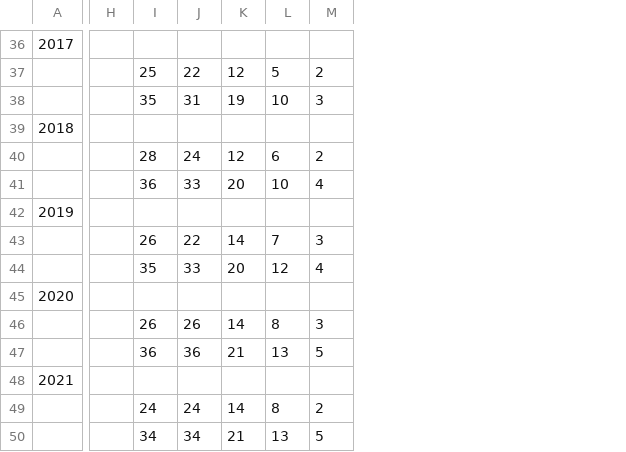
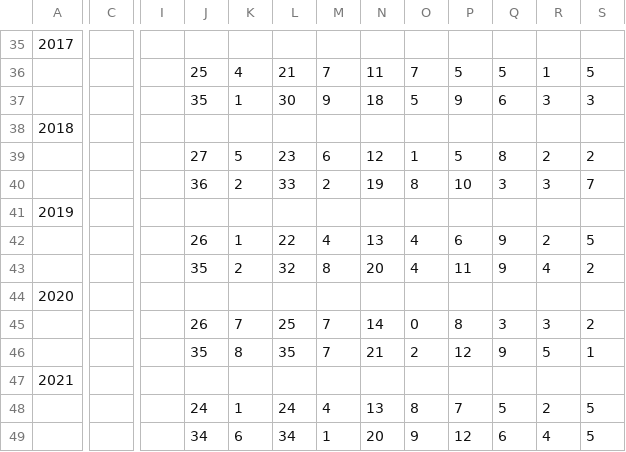
Before and after one commit to muhammedddas/deneme, a CSV file: data/survey.csv, drawn as a sheet; only a part is shown, gaps mark what is left out; removed rows and columns are numbered as before the commit, all else as after; the diff covers the shown part only; the diff names each change by its address in the sheet, - before the commit and + after, or states it on an @@ line.

```diff
--- a/data/survey.csv
+++ b/data/survey.csv
+column C, empty
-column H, empty
+column I, empty
+column K, rows 36-49: 4 | 1 |  | 5 | 2 |  | 1 | 2 |  | 7 | 8 |  | 1 | 6
+column M, rows 36-49: 7 | 9 |  | 6 | 2 |  | 4 | 8 |  | 7 | 7 |  | 4 | 1
+column O, rows 36-49: 7 | 5 |  | 1 | 8 |  | 4 | 4 |  | 0 | 2 |  | 8 | 9
+column Q, rows 36-49: 5 | 6 |  | 8 | 3 |  | 9 | 9 |  | 3 | 9 |  | 5 | 6
+column S, rows 36-49: 5 | 3 |  | 2 | 7 |  | 5 | 2 |  | 2 | 1 |  | 5 | 5
-L36: 22
+L36: 21
-N36: 12
+N36: 11
-R36: 2
+R36: 1
-L37: 31
+L37: 30
-N37: 19
+N37: 18
-P37: 10
+P37: 9
-J39: 28
+J39: 27
-L39: 24
+L39: 23
-P39: 6
+P39: 5
-N40: 20
+N40: 19
-R40: 4
+R40: 3
-N42: 14
+N42: 13
-P42: 7
+P42: 6
-R42: 3
+R42: 2
-L43: 33
+L43: 32
-P43: 12
+P43: 11
-L45: 26
+L45: 25
-J46: 36
+J46: 35
-L46: 36
+L46: 35
-P46: 13
+P46: 12
-N48: 14
+N48: 13
-P48: 8
+P48: 7
-N49: 21
+N49: 20
-P49: 13
+P49: 12
-R49: 5
+R49: 4
```
Also changed, not shown: 1 removed row and 55 edited cells elsewhere in this file, 2 other files.
